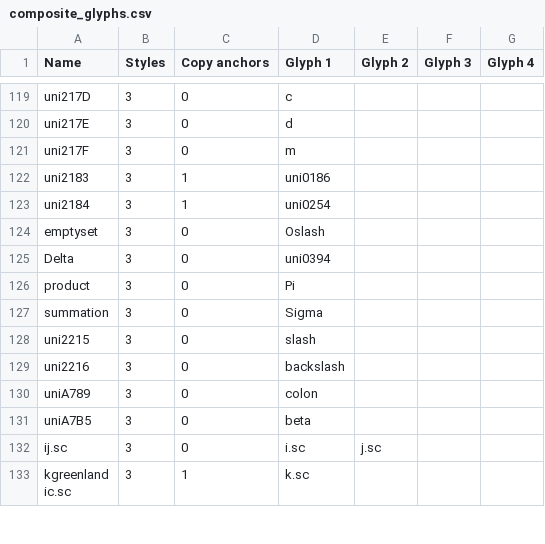
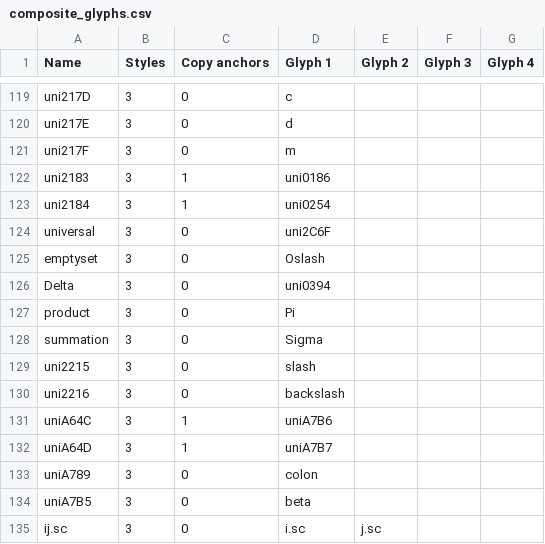
Before and after one commit to Corne2Plum3/Giphurs, a CSV file: scripts/composite_glyphs.csv, drawn as a sheet; only a part is shown, gaps mark what is left out; the shorter side is filled out with more unchanged rows; the diff names each change by its address in the sheet, - before the commit and + after, or states it on an @@ line.

Commit message:
Load composite glyph list from #85

```diff
--- a/scripts/composite_glyphs.csv
+++ b/scripts/composite_glyphs.csv
+row 124: universal | 3 | 0 | uni2C6F
+row 131: uniA64C | 3 | 1 | uniA7B6
+row 132: uniA64D | 3 | 1 | uniA7B7
```
